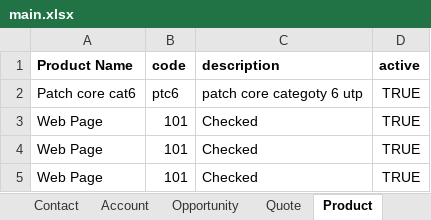
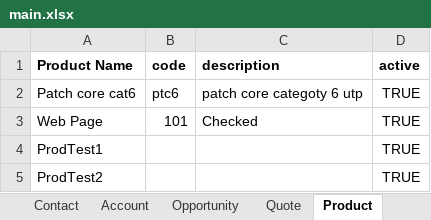
Before and after one commit to AT-05/sfdc, an Excel workbook: main.xlsx, sheet Product, drawn as a sheet; values as stored, in another font and other column widths than the file's, no borders; removed rows and columns are numbered as before the commit, all else as after; the diff names each change by its address in the sheet, - before the commit and + after, or states it on an @@ line.

```diff
--- a/main.xlsx (sheet Product)
+++ b/main.xlsx (sheet Product)
-row 4: Web Page | 101 | Checked | TRUE
-row 5: Web Page | 101 | Checked | TRUE
+row 4: ProdTest1 |  |  | TRUE
+row 5: ProdTest2 |  |  | TRUE
```
Also changed, not shown: sheet Quote, sheet Price Book Products, sheet Opportunity, sheet Price Book, sheet Account, 1 other file.
